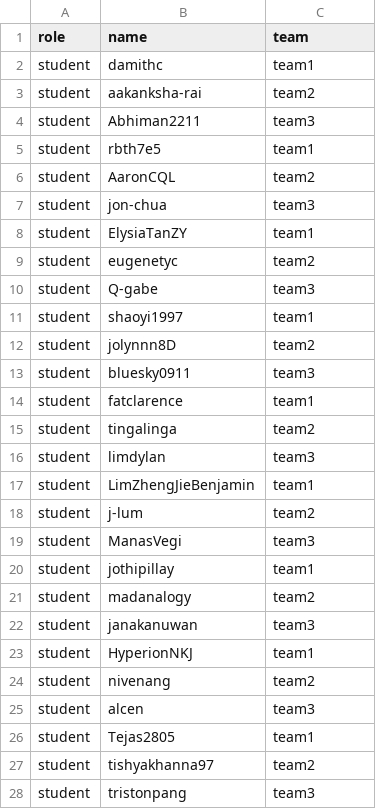
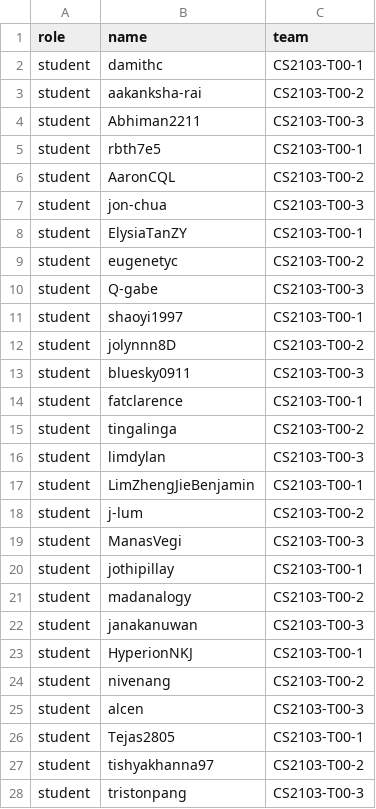
Before and after one commit to CATcher-testbed/alpha2, a CSV file: data.csv, drawn as a sheet; only a part is shown; the diff covers the shown part only.

Commit message:
Update data.csv

```diff
--- a/data.csv
+++ b/data.csv
@@ -1,28 +1,28 @@
 role,name,team
-student,damithc,team1
-student,aakanksha-rai,team2
-student,Abhiman2211,team3
-student,rbth7e5,team1
-student,AaronCQL,team2
-student,jon-chua,team3
-student,ElysiaTanZY,team1
-student,eugenetyc,team2
-student,Q-gabe,team3
-student,shaoyi1997,team1
-student,jolynnn8D,team2
-student,bluesky0911,team3
-student,fatclarence,team1
-student,tingalinga,team2
-student,limdylan,team3
-student,LimZhengJieBenjamin,team1
-student,j-lum,team2
-student,ManasVegi,team3
-student,jothipillay,team1
-student,madanalogy,team2
-student,janakanuwan,team3
-student,HyperionNKJ,team1
-student,nivenang,team2
-student,alcen,team3
-student,Tejas2805,team1
-student,tishyakhanna97,team2
-student,tristonpang,team3
+student,damithc,CS2103-T00-1
+student,aakanksha-rai,CS2103-T00-2
+student,Abhiman2211,CS2103-T00-3
+student,rbth7e5,CS2103-T00-1
+student,AaronCQL,CS2103-T00-2
+student,jon-chua,CS2103-T00-3
+student,ElysiaTanZY,CS2103-T00-1
+student,eugenetyc,CS2103-T00-2
+student,Q-gabe,CS2103-T00-3
+student,shaoyi1997,CS2103-T00-1
+student,jolynnn8D,CS2103-T00-2
+student,bluesky0911,CS2103-T00-3
+student,fatclarence,CS2103-T00-1
+student,tingalinga,CS2103-T00-2
+student,limdylan,CS2103-T00-3
+student,LimZhengJieBenjamin,CS2103-T00-1
+student,j-lum,CS2103-T00-2
+student,ManasVegi,CS2103-T00-3
+student,jothipillay,CS2103-T00-1
+student,madanalogy,CS2103-T00-2
+student,janakanuwan,CS2103-T00-3
+student,HyperionNKJ,CS2103-T00-1
+student,nivenang,CS2103-T00-2
+student,alcen,CS2103-T00-3
+student,Tejas2805,CS2103-T00-1
+student,tishyakhanna97,CS2103-T00-2
+student,tristonpang,CS2103-T00-3
```
Also changed, not shown: 13 edited cells elsewhere in this file.
